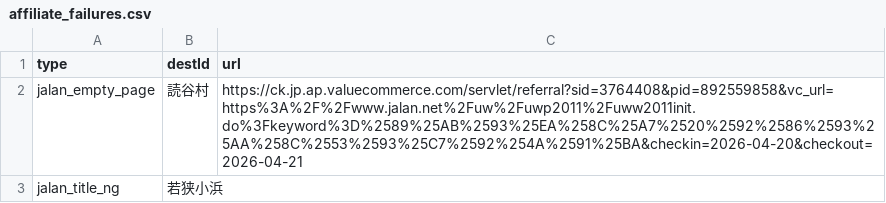
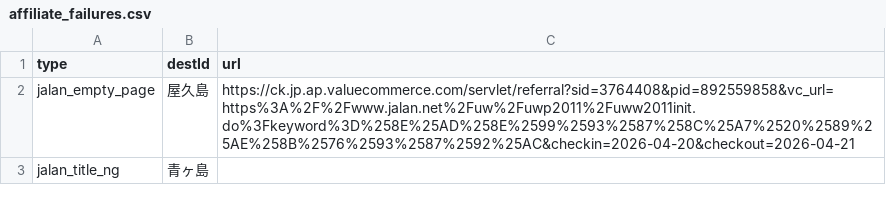
Before and after one commit to mori-bear/dokoiko, a CSV file: affiliate_failures.csv, drawn as a sheet.

```diff
--- a/affiliate_failures.csv
+++ b/affiliate_failures.csv
@@ -1,3 +1,3 @@
 type,destId,url
-jalan_empty_page,読谷村,https://ck.jp.ap.valuecommerce.com/servlet/referral?sid=3764408&pid=892559858&vc_url=https%3A%2F%2Fwww.jalan.net%2Fuw%2Fuwp2011%2Fuww2011init.do%3Fkeyword%3D%2589%25AB%2593%25EA%258C%25A7%2520%2592%2586%2593%25AA%258C%2553%2593%25C7%2592%254A%2591%25BA&checkin=2026-04-20&checkout=2026-04-21
-jalan_title_ng,若狭小浜,
+jalan_empty_page,屋久島,https://ck.jp.ap.valuecommerce.com/servlet/referral?sid=3764408&pid=892559858&vc_url=https%3A%2F%2Fwww.jalan.net%2Fuw%2Fuwp2011%2Fuww2011init.do%3Fkeyword%3D%258E%25AD%258E%2599%2593%2587%258C%25A7%2520%2589%25AE%258B%2576%2593%2587%2592%25AC&checkin=2026-04-20&checkout=2026-04-21
+jalan_title_ng,青ヶ島,
```
Also changed, not shown: 3 other files.
